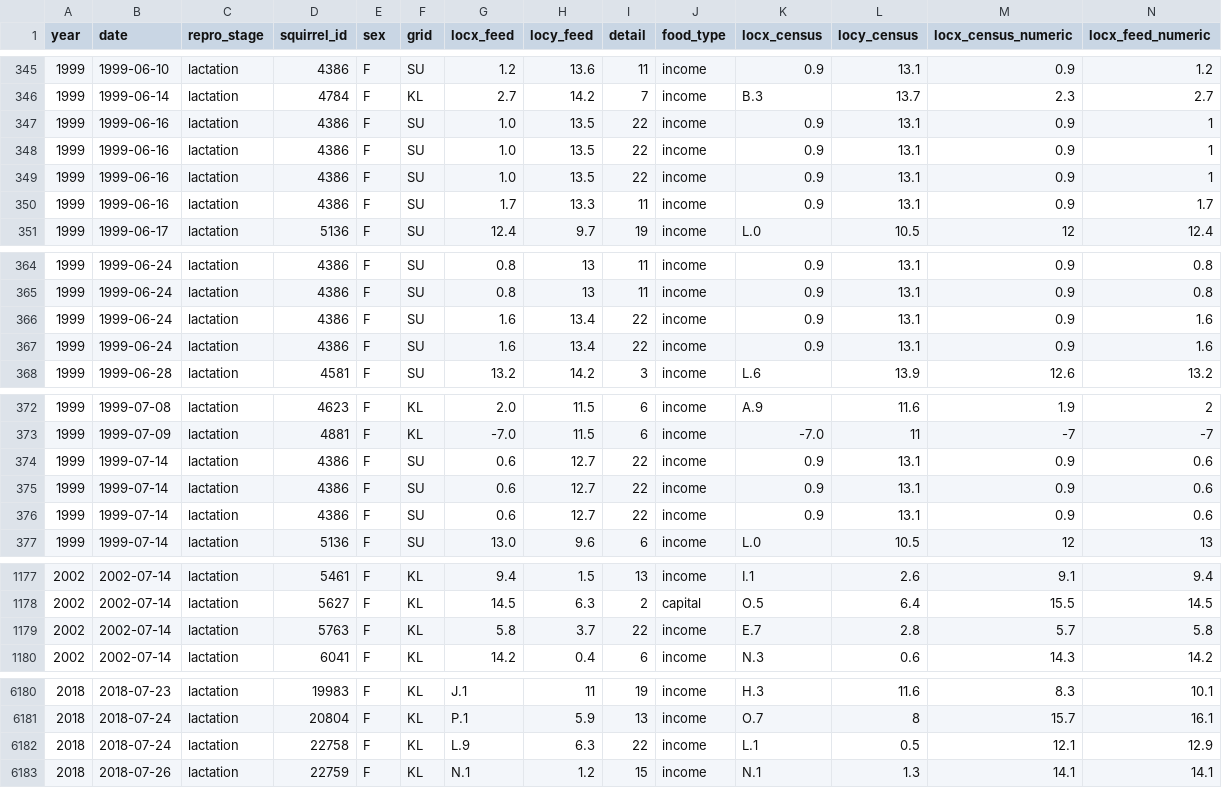
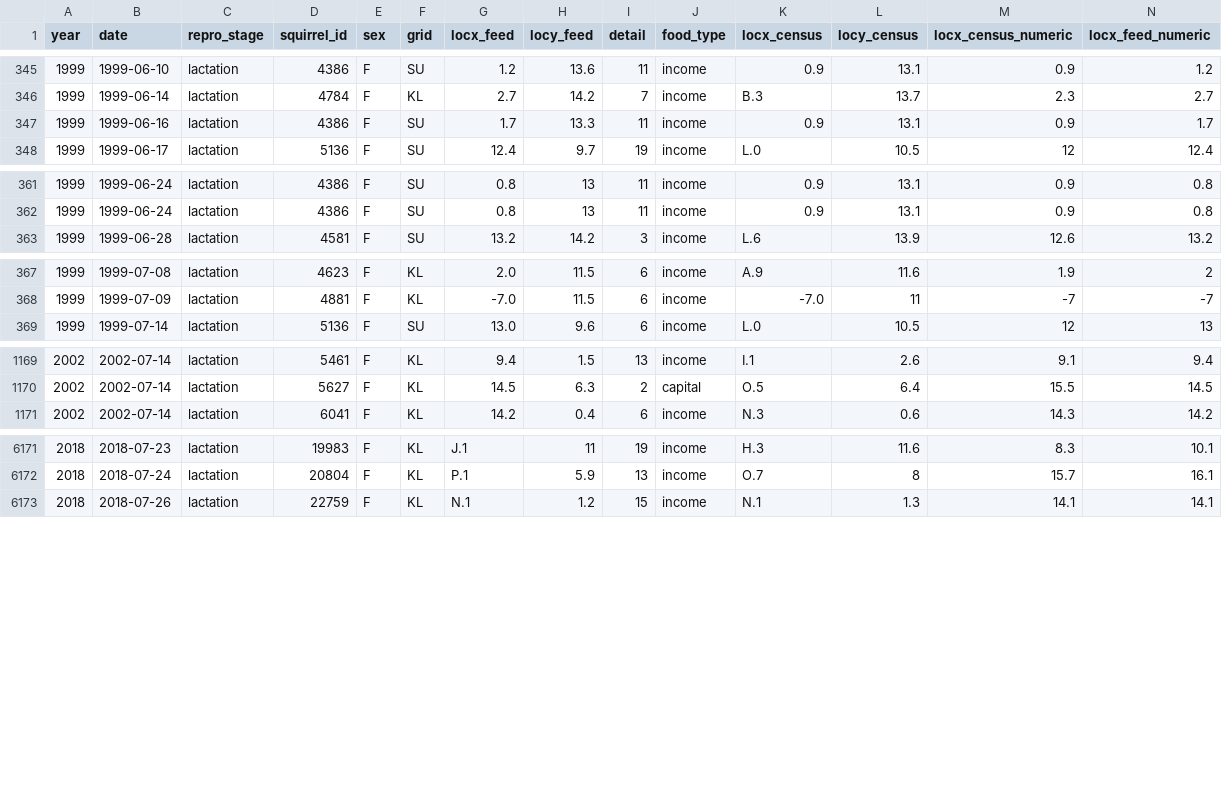
Before and after one commit to courchesnek/timing_peak_demands, a CSV file: Input/female_lactation_feeding.csv, drawn as a sheet; only a part is shown, gaps mark what is left out; rows hold the shown columns only; the diff names each change by its address in the sheet, - before the commit and + after, or states it on an @@ line.

```diff
--- a/Input/female_lactation_feeding.csv
+++ b/Input/female_lactation_feeding.csv
-row 347: 1999 | 1999-06-16 | lactation | 4386 | F | SU | 1.0 | 13.5 | 22 | income | 0.9 | 13.1 | 0.9 | 1
-row 348: 1999 | 1999-06-16 | lactation | 4386 | F | SU | 1.0 | 13.5 | 22 | income | 0.9 | 13.1 | 0.9 | 1
-row 349: 1999 | 1999-06-16 | lactation | 4386 | F | SU | 1.0 | 13.5 | 22 | income | 0.9 | 13.1 | 0.9 | 1
-row 366: 1999 | 1999-06-24 | lactation | 4386 | F | SU | 1.6 | 13.4 | 22 | income | 0.9 | 13.1 | 0.9 | 1.6
-row 367: 1999 | 1999-06-24 | lactation | 4386 | F | SU | 1.6 | 13.4 | 22 | income | 0.9 | 13.1 | 0.9 | 1.6
-row 374: 1999 | 1999-07-14 | lactation | 4386 | F | SU | 0.6 | 12.7 | 22 | income | 0.9 | 13.1 | 0.9 | 0.6
-row 375: 1999 | 1999-07-14 | lactation | 4386 | F | SU | 0.6 | 12.7 | 22 | income | 0.9 | 13.1 | 0.9 | 0.6
-row 376: 1999 | 1999-07-14 | lactation | 4386 | F | SU | 0.6 | 12.7 | 22 | income | 0.9 | 13.1 | 0.9 | 0.6
-row 1179: 2002 | 2002-07-14 | lactation | 5763 | F | KL | 5.8 | 3.7 | 22 | income | E.7 | 2.8 | 5.7 | 5.8
-row 6182: 2018 | 2018-07-24 | lactation | 22758 | F | KL | L.9 | 6.3 | 22 | income | L.1 | 0.5 | 12.1 | 12.9
```
Also changed, not shown: Output/feeding_summary.csv, Output/feeding_summary_census.csv, 9 other files.
